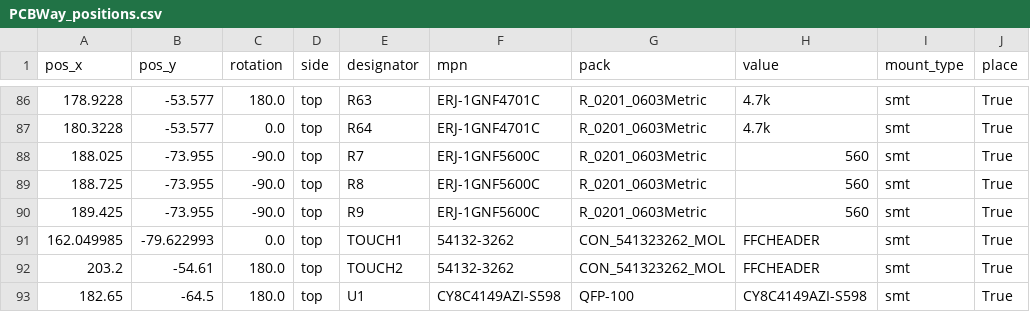
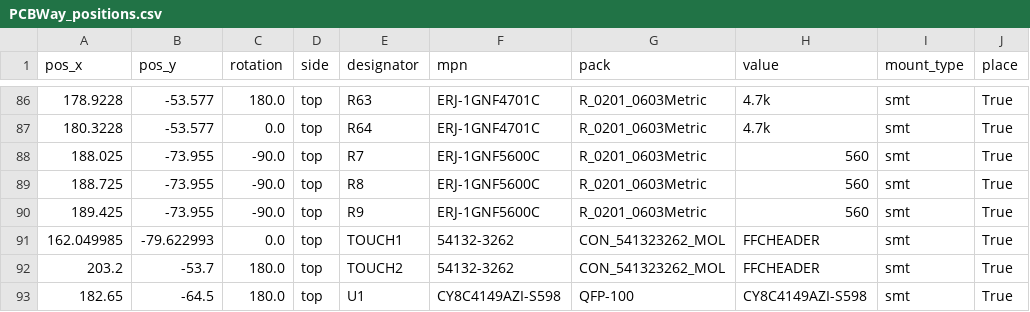
Before and after one commit to IDMIL/T-Stick, a CSV file: hardware/PCB/enchanti-touch-board/PCBWay_positions.csv, drawn as a sheet; only a part is shown, gaps mark what is left out.

Commit message:
Updated touch sensor design for better fit with assembly, fixed small allignment issue with touch board

```diff
--- a/hardware/PCB/enchanti-touch-board/PCBWay_positions.csv
+++ b/hardware/PCB/enchanti-touch-board/PCBWay_positions.csv
@@ -91,3 +91,3 @@
 162.049985,-79.622993,0.0,top,TOUCH1,54132-3262,CON_541323262_MOL,FFCHEADER,smt,True
-203.2,-54.61,180.0,top,TOUCH2,54132-3262,CON_541323262_MOL,FFCHEADER,smt,True
+203.2,-53.7,180.0,top,TOUCH2,54132-3262,CON_541323262_MOL,FFCHEADER,smt,True
 182.65,-64.5,180.0,top,U1,CY8C4149AZI-S598,QFP-100,CY8C4149AZI-S598,smt,True
```
Also changed, not shown: 7 other files.
